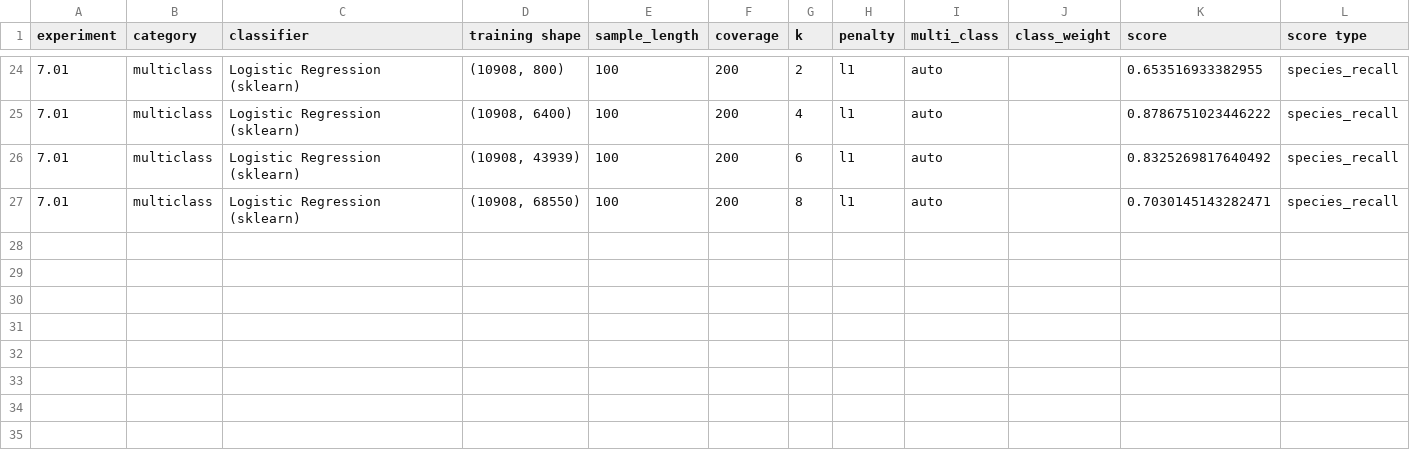
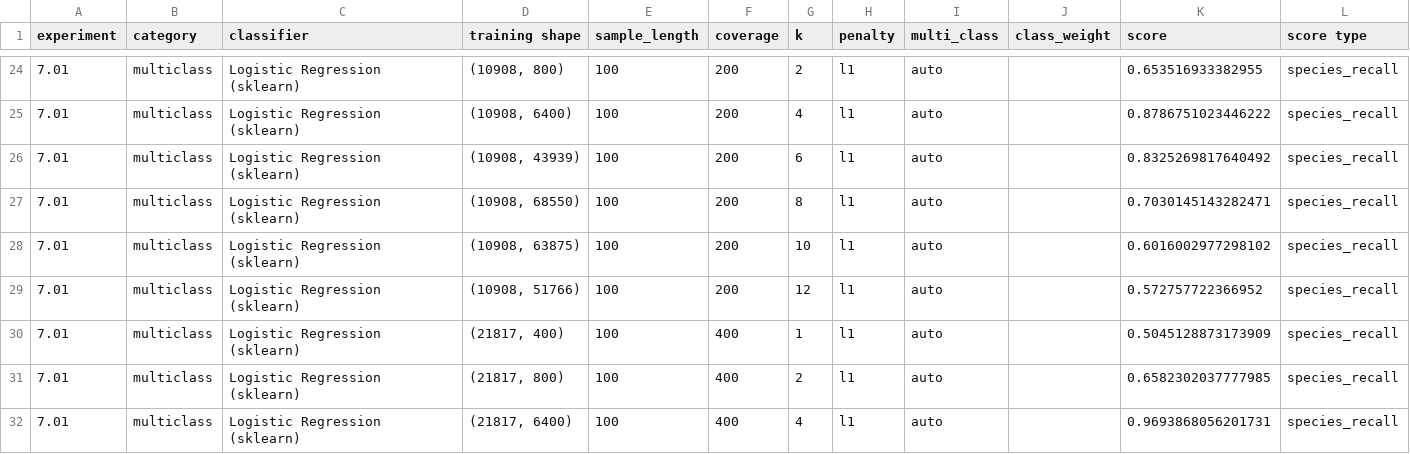
Before and after one commit to ryanquinnnelson/CMU-02620-Metagenomics, a CSV file: data/gridsearch-2000/lr-multi.2021.04.09.17.26.37.csv, drawn as a sheet; only a part is shown, gaps mark what is left out; the diff names each change by its address in the sheet, - before the commit and + after, or states it on an @@ line.

Commit message:
Prepared for balanced class weight run

```diff
--- a/data/gridsearch-2000/lr-multi.2021.04.09.17.26.37.csv
+++ b/data/gridsearch-2000/lr-multi.2021.04.09.17.26.37.csv
+row 28: 7.01 | multiclass | Logistic Regression (sklearn) | (10908, 63875) | 100 | 200 | 10 | l1 | auto |  | 0.6016002977298102 | species_recall
+row 29: 7.01 | multiclass | Logistic Regression (sklearn) | (10908, 51766) | 100 | 200 | 12 | l1 | auto |  | 0.572757722366952 | species_recall
+row 30: 7.01 | multiclass | Logistic Regression (sklearn) | (21817, 400) | 100 | 400 | 1 | l1 | auto |  | 0.5045128873173909 | species_recall
+row 31: 7.01 | multiclass | Logistic Regression (sklearn) | (21817, 800) | 100 | 400 | 2 | l1 | auto |  | 0.6582302037777985 | species_recall
+row 32: 7.01 | multiclass | Logistic Regression (sklearn) | (21817, 6400) | 100 | 400 | 4 | l1 | auto |  | 0.9693868056201731 | species_recall
```
Also changed, not shown: 3 other files.
